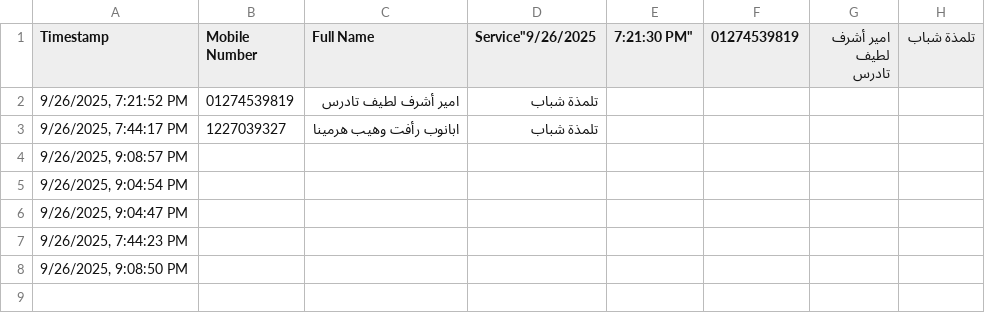
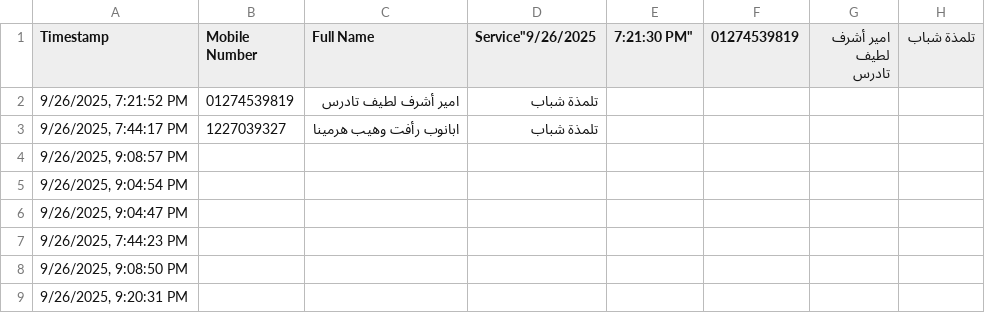
Before and after one commit to michael-zarif/attendance-app, a CSV file: attendance.csv, drawn as a sheet; the diff names each change by its address in the sheet, - before the commit and + after, or states it on an @@ line.

```diff
--- a/attendance.csv
+++ b/attendance.csv
+row 9: 9/26/2025, 9:20:31 PM
```
